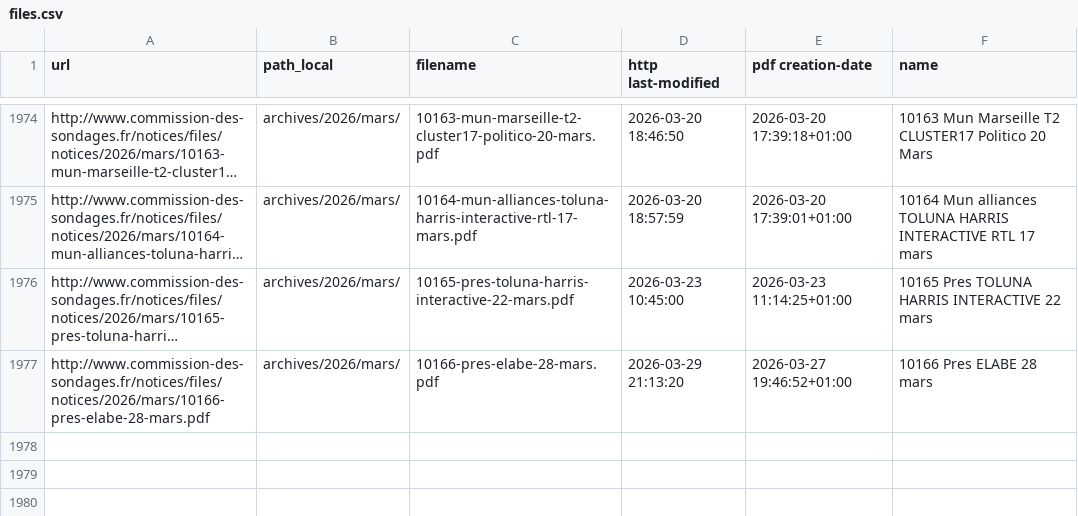
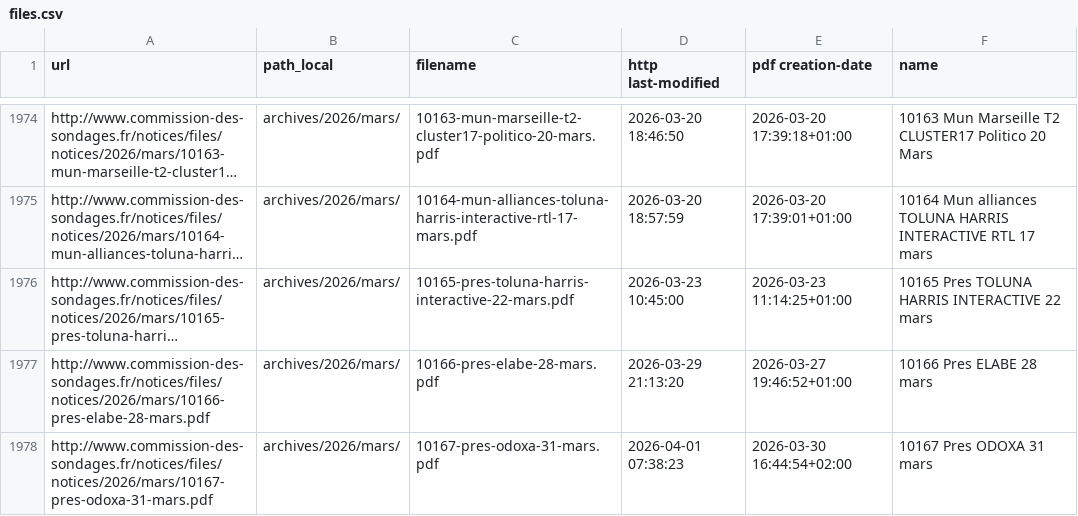
Before and after one commit to nsppolls/sondages-commission-index, a CSV file: files.csv, drawn as a sheet; only a part is shown, gaps mark what is left out; long unchanged cells end in …; the diff names each change by its address in the sheet, - before the commit and + after, or states it on an @@ line.

```diff
--- a/files.csv
+++ b/files.csv
+row 1978: http://www.commission-des-sondages.fr/notices/files/notices/2026/mars/10167-pres-odoxa-31-mars.pdf | archives/2026/mars/ | 10167-pres-odoxa-31-mars.pdf | 2026-04-01 07:38:23 | 2026-03-30 16:44:54+02:00 | 10167 Pres ODOXA 31 mars
```
Also changed, not shown: base.csv, 2 other files.
